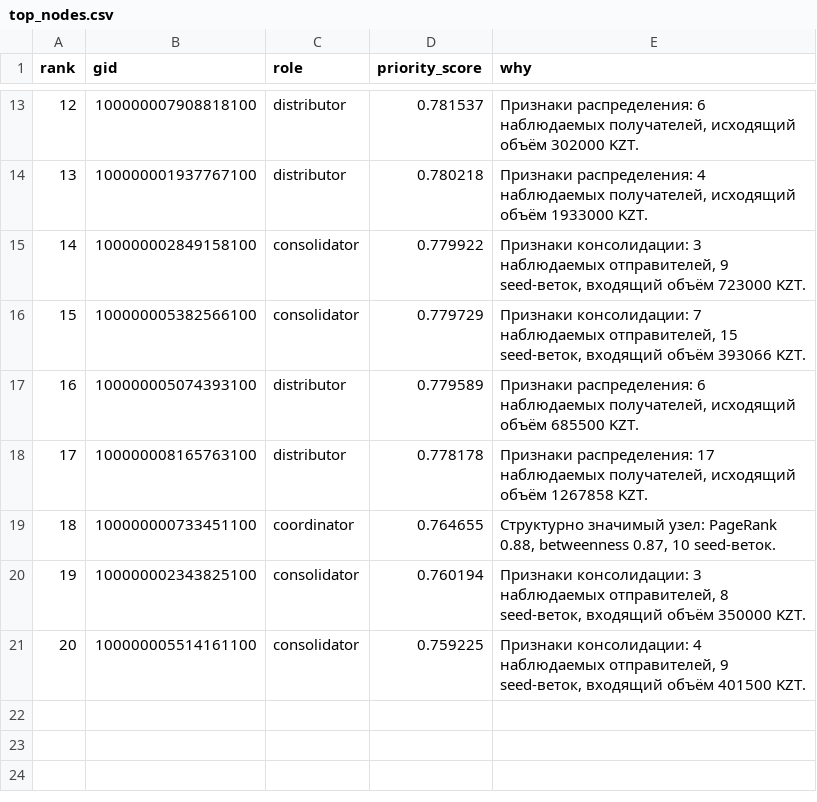
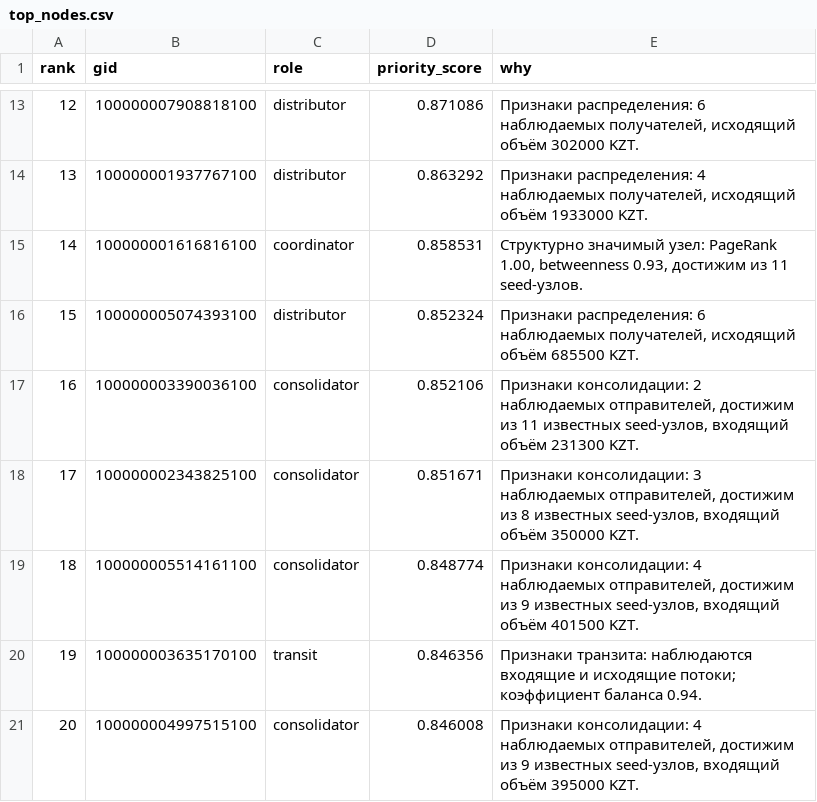
Before and after one commit to BAITC-Hacks/hack-7cf34f56-aman-ai, a CSV file: results/top_nodes.csv, drawn as a sheet; only a part is shown, gaps mark what is left out; the diff covers the shown part only.

```diff
--- a/results/top_nodes.csv
+++ b/results/top_nodes.csv
@@ -13,9 +13,9 @@ rank,gid,role,priority_score,why
-12,100000007908818100,distributor,0.781537,"Признаки распределения: 6 наблюдаемых получателей, исходящий объём 302000 KZT."
-13,100000001937767100,distributor,0.780218,"Признаки распределения: 4 наблюдаемых получателей, исходящий объём 1933000 KZT."
-14,100000002849158100,consolidator,0.779922,"Признаки консолидации: 3 наблюдаемых отправителей, 9 seed-веток, входящий объём 723000 KZT."
-15,100000005382566100,consolidator,0.779729,"Признаки консолидации: 7 наблюдаемых отправителей, 15 seed-веток, входящий объём 393066 KZT."
-16,100000005074393100,distributor,0.779589,"Признаки распределения: 6 наблюдаемых получателей, исходящий объём 685500 KZT."
-17,100000008165763100,distributor,0.778178,"Признаки распределения: 17 наблюдаемых получателей, исходящий объём 1267858 KZT."
-18,100000000733451100,coordinator,0.764655,"Структурно значимый узел: PageRank 0.88, betweenness 0.87, 10 seed-веток."
-19,100000002343825100,consolidator,0.760194,"Признаки консолидации: 3 наблюдаемых отправителей, 8 seed-веток, входящий объём 350000 KZT."
-20,100000005514161100,consolidator,0.759225,"Признаки консолидации: 4 наблюдаемых отправителей, 9 seed-веток, входящий объём 401500 KZT."
+12,100000007908818100,distributor,0.871086,"Признаки распределения: 6 наблюдаемых получателей, исходящий объём 302000 KZT."
+13,100000001937767100,distributor,0.863292,"Признаки распределения: 4 наблюдаемых получателей, исходящий объём 1933000 KZT."
+14,100000001616816100,coordinator,0.858531,"Структурно значимый узел: PageRank 1.00, betweenness 0.93, достижим из 11 seed-узлов."
+15,100000005074393100,distributor,0.852324,"Признаки распределения: 6 наблюдаемых получателей, исходящий объём 685500 KZT."
+16,100000003390036100,consolidator,0.852106,"Признаки консолидации: 2 наблюдаемых отправителей, достижим из 11 известных seed-узлов, входящий объём 231300 KZT."
+17,100000002343825100,consolidator,0.851671,"Признаки консолидации: 3 наблюдаемых отправителей, достижим из 8 известных seed-узлов, входящий объём 350000 KZT."
+18,100000005514161100,consolidator,0.848774,"Признаки консолидации: 4 наблюдаемых отправителей, достижим из 9 известных seed-узлов, входящий объём 401500 KZT."
+19,100000003635170100,transit,0.846356,Признаки транзита: наблюдаются входящие и исходящие потоки; коэффициент баланса 0.94.
+20,100000004997515100,consolidator,0.846008,"Признаки консолидации: 4 наблюдаемых отправителей, достижим из 9 известных seed-узлов, входящий объём 395000 KZT."
```
Also changed, not shown: 32 edited cells elsewhere in this file, results/clusters.csv, results/nodes_roles.csv, 40 other files.
